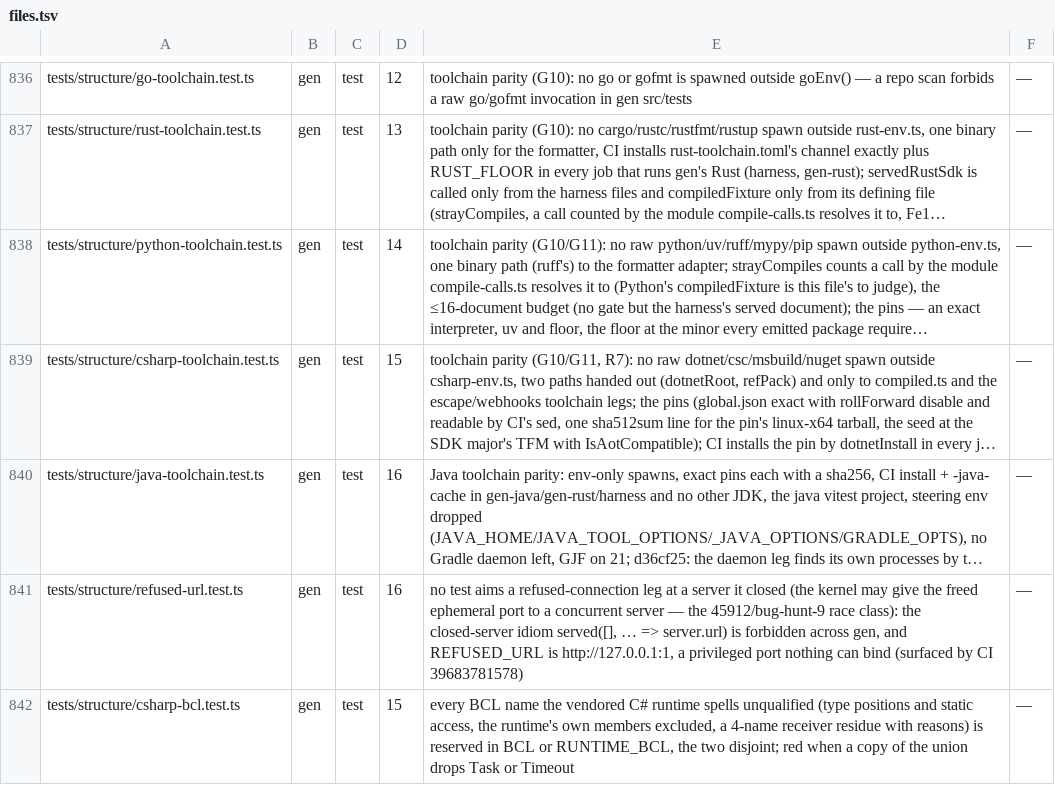
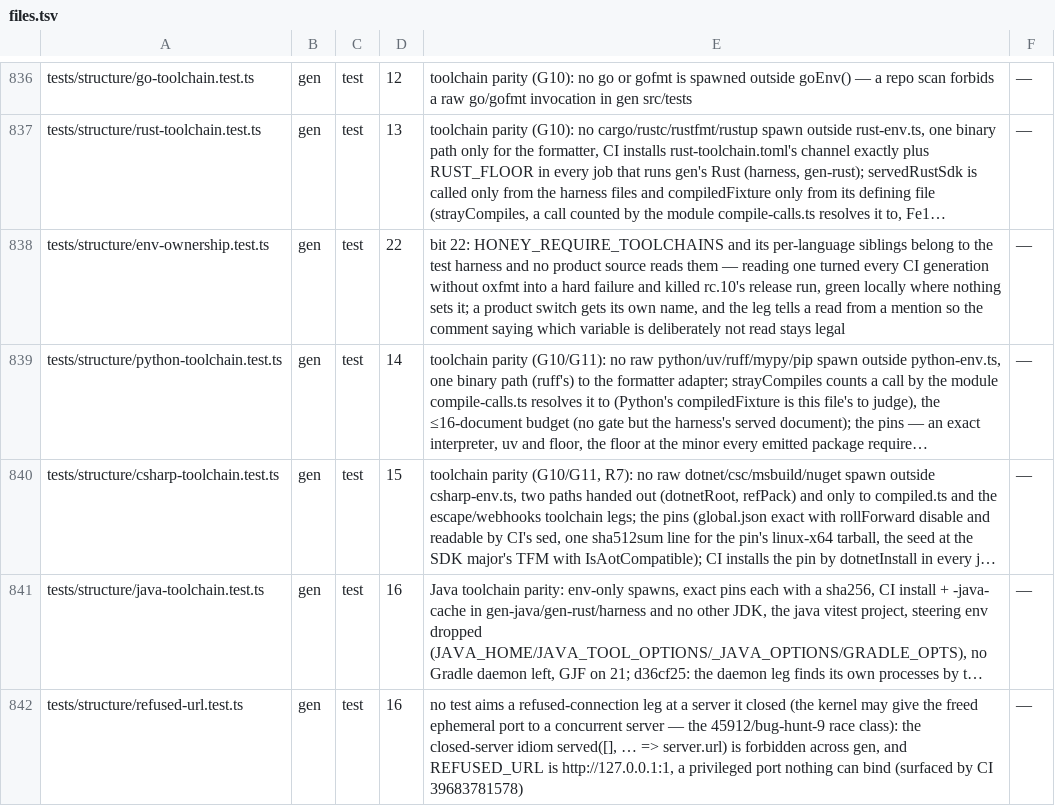
Before and after one commit to workerstack/backend, a TSV file: blueprint/files.tsv, drawn as a sheet; only a part is shown, gaps mark what is left out; the shorter side is filled out with more unchanged rows; long unchanged cells end in …; the diff names each change by its address in the sheet, - before the commit and + after, or states it on an @@ line.

Commit message:
fix(gen): a leg that asserts stderr pins what it depends on
rc.11's release run red on one gen leg: the safe-mirror rename check
asserts `ran.err` equals the notice exactly, so it inherited whatever
formatters the machine happened to have. In CI ruff is absent, the bit-22
skip line appeared beside the rename, and only the python variant failed
while its five siblings passed. It now runs with an empty PATH, so no
formatter is found wherever it runs and the expectation covers the skip
lines that follow: the leg is about the rename it names, and ruff's
presence is not allowed to decide it.

Guards the class rather than this instance. env-ownership.test.ts fails if
any source under packages/*/src READS a HONEY_REQUIRE_* variable: those
belong to the test harness, ci.yml sets them on six jobs, and reading one
is what killed rc.10 - green locally, where nothing sets it. It tells a
read from a mention, so the comment on missingFormatter naming the
variable it deliberately avoids stays legal, which is also how the leg
proved it works: it caught that comment first.

Two lessons recorded. ci-env-differs-from-local: verify runs CI's scripts,
not CI's environment, so anything touching generation runs under
HONEY_REQUIRE_TOOLCHAINS=1 before a push, and a leg asserting exact output
pins PATH or the pinned binary. run-the-gates-that-read-your-source: plan
21 took four verify passes and every failure was a gate reading the tree,
never a test of the file I had changed.

The gofmt skip leg moves to formatted-output.toolchains.test.ts, where the
other formatter-policy legs live; cli.test.ts was at its 500-line cap and
the addition belonged there rather than shaved into it.

```diff
--- a/blueprint/files.tsv
+++ b/blueprint/files.tsv
+row 838: tests/structure/env-ownership.test.ts | gen | test | 22 | bit 22: HONEY_REQUIRE_TOOLCHAINS and its per-language siblings belong to the test harness and no product source reads them — reading one turned every CI generation without oxfmt into a hard failure and killed rc.10's release run, green locally where nothing sets it; a product switch gets its own name, and the leg tells a read from a mention so the comment saying which variable is deliberately not read stays legal | —
```
Also changed, not shown: 6 other files.
